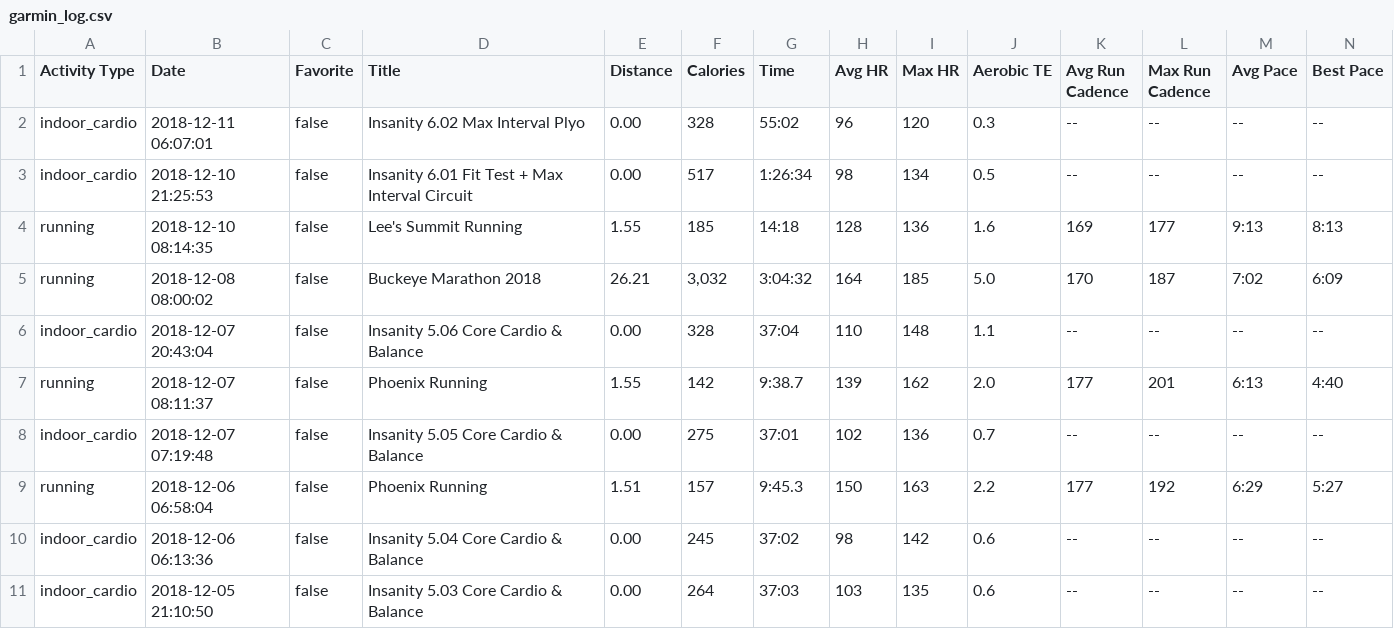
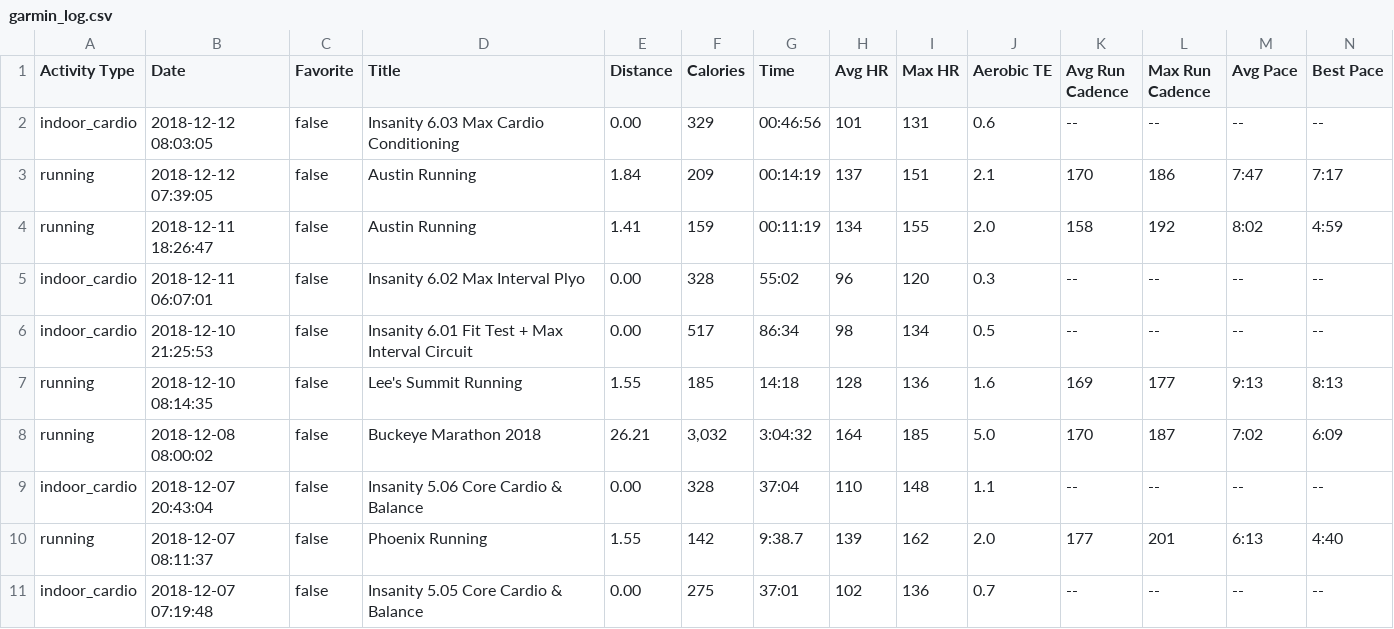
Before and after one commit to johnsug/garmin, a CSV file: garmin_log.csv, drawn as a sheet; only a part is shown; the shorter side is filled out with more unchanged rows; addresses are those after the commit; rows hold the shown columns only; the diff names each change by its address in the sheet, - before the commit and + after, or states it on an @@ line.

Commit message:
Update garmin_log.csv

```diff
--- a/garmin_log.csv
+++ b/garmin_log.csv
+row 2: indoor_cardio | 2018-12-12 08:03:05 | false | Insanity 6.03 Max Cardio Conditioning | 0.00 | 329 | 00:46:56 | 101 | 131 | 0.6 | -- | -- | -- | --
+row 3: running | 2018-12-12 07:39:05 | false | Austin Running | 1.84 | 209 | 00:14:19 | 137 | 151 | 2.1 | 170 | 186 | 7:47 | 7:17
+row 4: running | 2018-12-11 18:26:47 | false | Austin Running | 1.41 | 159 | 00:11:19 | 134 | 155 | 2.0 | 158 | 192 | 8:02 | 4:59
-G6 (Time): 1:26:34
+G6 (Time): 86:34
```
